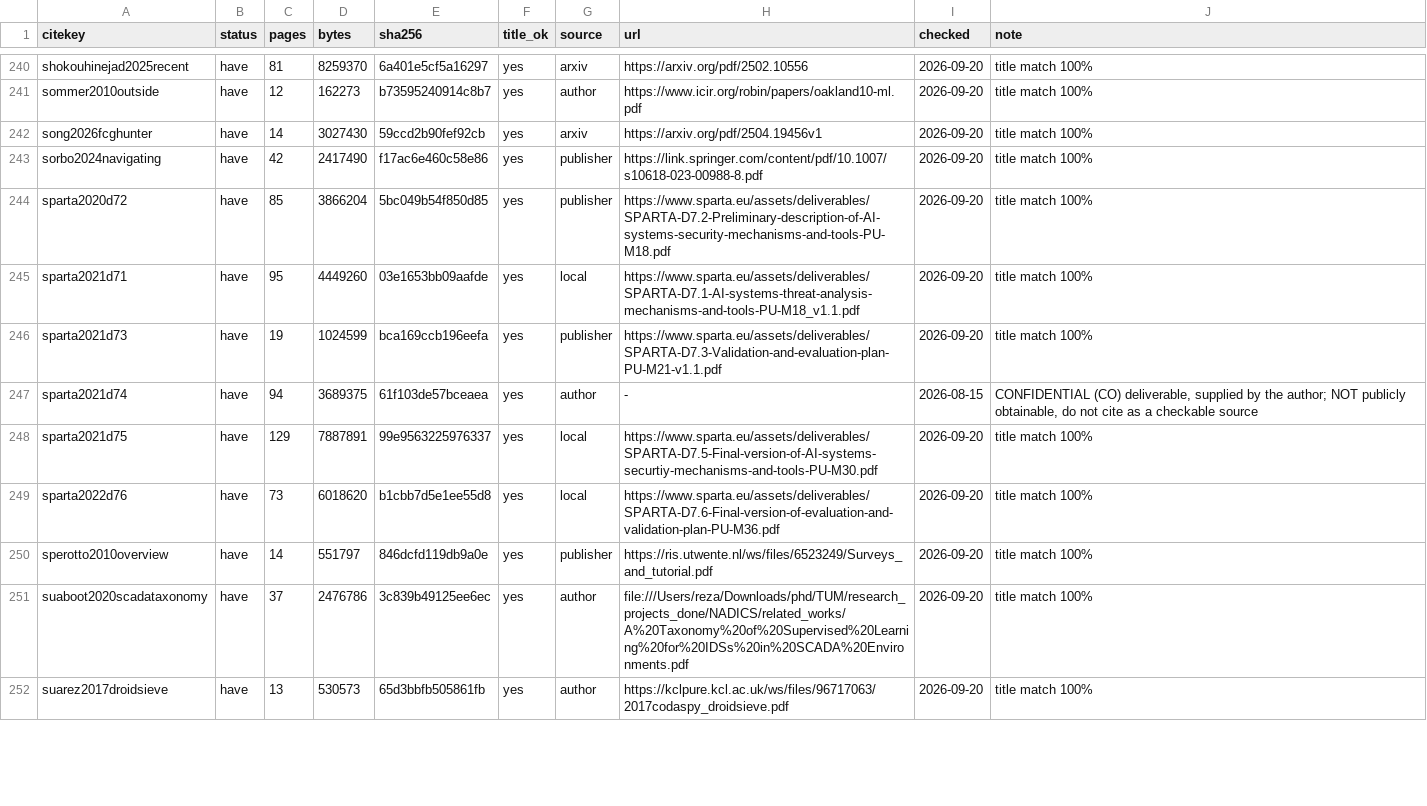
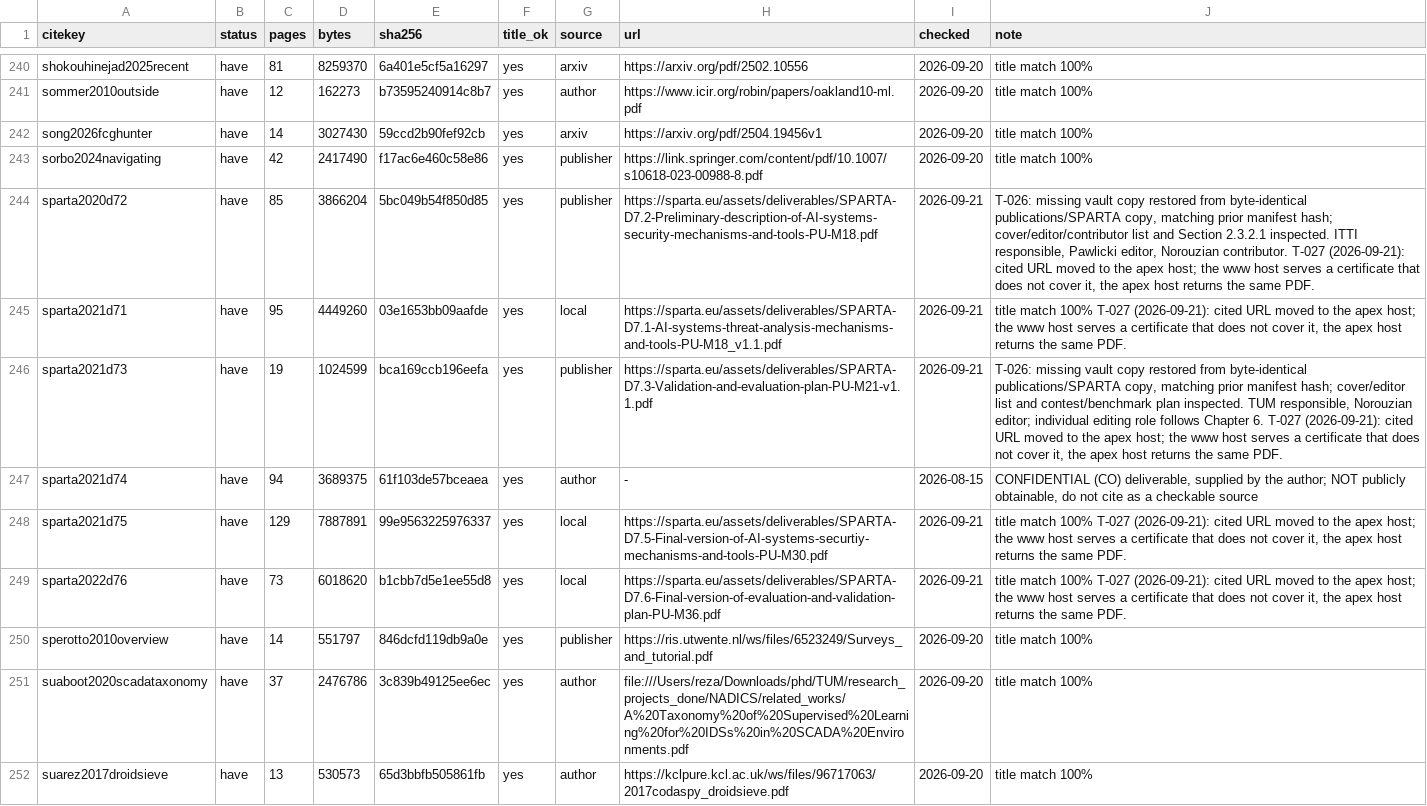
Before and after one commit to reza-norouzian/phd-dissertation-final, a TSV file: references/MANIFEST.tsv, drawn as a sheet; only a part is shown, gaps mark what is left out; the diff covers the shown part only.

Commit message:
feat(ticket): Fix nine bibliography defects found by the reference validation pass
- Addressed issues identified in the 21 September 2026 reference validation pass for 177 cited entries.
- Resolved five non-functional SPARTA deliverable URLs, ensuring they now return a PDF.
- Updated two arXiv entries to conform to the required `eprint`/`archiveprefix` format.
- Removed fields belonging to different publications from cited entries.
- Eliminated uncited Argus duplicates and ensured cited keys reflect their content.
- Documented findings for `chen2018android` and `vassilev2025adversarial` in the manifest.
- Verified that `refcheck.py audit` passes without errors and `latexmk` runs cleanly.
- Maintained detailed evidence for each repair made to the bibliography.

```diff
--- a/references/MANIFEST.tsv
+++ b/references/MANIFEST.tsv
@@ -243,8 +243,8 @@ song2026fcghunter	have	14	3027430	59ccd2b90fef92cb	yes	arxiv	https://arxiv.org/p
 sorbo2024navigating	have	42	2417490	f17ac6e460c58e86	yes	publisher	https://link.springer.com/content/pdf/10.1007/s10618-023-00988-8.pdf	2026-09-20	title match 100%
-sparta2020d72	have	85	3866204	5bc049b54f850d85	yes	publisher	https://www.sparta.eu/assets/deliverables/SPARTA-D7.2-Preliminary-description-of-AI-systems-security-mechanisms-and-tools-PU-M18.pdf	2026-09-20	title match 100%
-sparta2021d71	have	95	4449260	03e1653bb09aafde	yes	local	https://www.sparta.eu/assets/deliverables/SPARTA-D7.1-AI-systems-threat-analysis-mechanisms-and-tools-PU-M18_v1.1.pdf	2026-09-20	title match 100%
-sparta2021d73	have	19	1024599	bca169ccb196eefa	yes	publisher	https://www.sparta.eu/assets/deliverables/SPARTA-D7.3-Validation-and-evaluation-plan-PU-M21-v1.1.pdf	2026-09-20	title match 100%
+sparta2020d72	have	85	3866204	5bc049b54f850d85	yes	publisher	https://sparta.eu/assets/deliverables/SPARTA-D7.2-Preliminary-description-of-AI-systems-security-mechanisms-and-tools-PU-M18.pdf	2026-09-21	T-026: missing vault copy restored from byte-identical publications/SPARTA copy, matching prior manifest hash; cover/editor/contributor list and Section 2.3.2.1 inspected. ITTI responsible, Pawlicki editor, Norouzian contributor. T-027 (2026-09-21): cited URL moved to the apex host; the www host serves a certificate that does not cover it, the apex host returns the same PDF.
+sparta2021d71	have	95	4449260	03e1653bb09aafde	yes	local	https://sparta.eu/assets/deliverables/SPARTA-D7.1-AI-systems-threat-analysis-mechanisms-and-tools-PU-M18_v1.1.pdf	2026-09-21	title match 100% T-027 (2026-09-21): cited URL moved to the apex host; the www host serves a certificate that does not cover it, the apex host returns the same PDF.
+sparta2021d73	have	19	1024599	bca169ccb196eefa	yes	publisher	https://sparta.eu/assets/deliverables/SPARTA-D7.3-Validation-and-evaluation-plan-PU-M21-v1.1.pdf	2026-09-21	T-026: missing vault copy restored from byte-identical publications/SPARTA copy, matching prior manifest hash; cover/editor list and contest/benchmark plan inspected. TUM responsible, Norouzian editor; individual editing role follows Chapter 6. T-027 (2026-09-21): cited URL moved to the apex host; the www host serves a certificate that does not cover it, the apex host returns the same PDF.
 sparta2021d74	have	94	3689375	61f103de57bceaea	yes	author	-	2026-08-15	CONFIDENTIAL (CO) deliverable, supplied by the author; NOT publicly obtainable, do not cite as a checkable source
-sparta2021d75	have	129	7887891	99e9563225976337	yes	local	https://www.sparta.eu/assets/deliverables/SPARTA-D7.5-Final-version-of-AI-systems-securtiy-mechanisms-and-tools-PU-M30.pdf	2026-09-20	title match 100%
-sparta2022d76	have	73	6018620	b1cbb7d5e1ee55d8	yes	local	https://www.sparta.eu/assets/deliverables/SPARTA-D7.6-Final-version-of-evaluation-and-validation-plan-PU-M36.pdf	2026-09-20	title match 100%
+sparta2021d75	have	129	7887891	99e9563225976337	yes	local	https://sparta.eu/assets/deliverables/SPARTA-D7.5-Final-version-of-AI-systems-securtiy-mechanisms-and-tools-PU-M30.pdf	2026-09-21	title match 100% T-027 (2026-09-21): cited URL moved to the apex host; the www host serves a certificate that does not cover it, the apex host returns the same PDF.
+sparta2022d76	have	73	6018620	b1cbb7d5e1ee55d8	yes	local	https://sparta.eu/assets/deliverables/SPARTA-D7.6-Final-version-of-evaluation-and-validation-plan-PU-M36.pdf	2026-09-21	title match 100% T-027 (2026-09-21): cited URL moved to the apex host; the www host serves a certificate that does not cover it, the apex host returns the same PDF.
 sperotto2010overview	have	14	551797	846dcfd119db9a0e	yes	publisher	https://ris.utwente.nl/ws/files/6523249/Surveys_and_tutorial.pdf	2026-09-20	title match 100%
```
Also changed, not shown: 38 edited cells elsewhere in this file, 5 other files.
